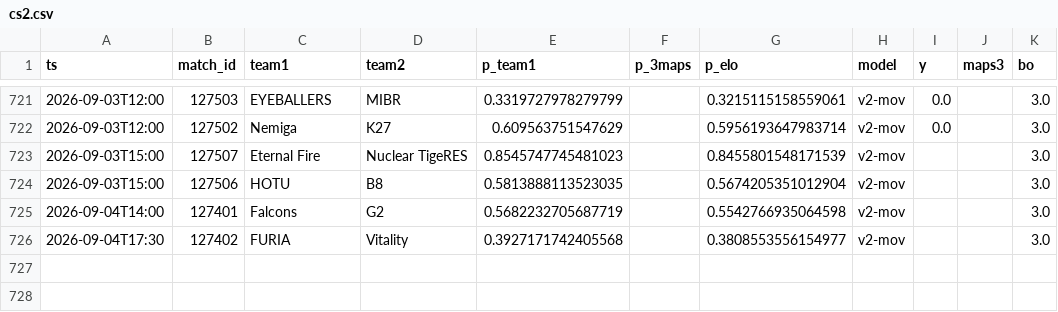
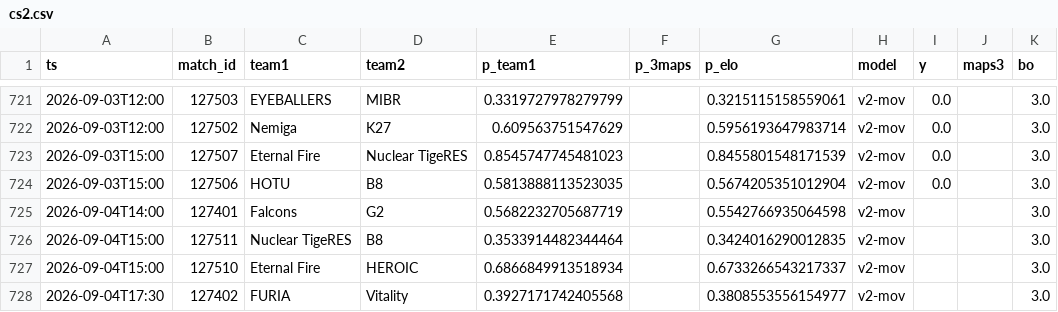
Before and after one commit to azcal/forecasting-lab, a CSV file: data/cs2.csv, drawn as a sheet; only a part is shown, gaps mark what is left out.

```diff
--- a/data/cs2.csv
+++ b/data/cs2.csv
@@ -722,5 +722,7 @@ ts,match_id,team1,team2,p_team1,p_3maps,p_elo,model,y,maps3,bo
 2026-09-03T12:00,127502,Nemiga,K27,0.609563751547629,,0.5956193647983714,v2-mov,0.0,,3.0
-2026-09-03T15:00,127507,Eternal Fire,Nuclear TigeRES,0.8545747745481023,,0.8455801548171539,v2-mov,,,3.0
-2026-09-03T15:00,127506,HOTU,B8,0.5813888113523035,,0.5674205351012904,v2-mov,,,3.0
+2026-09-03T15:00,127507,Eternal Fire,Nuclear TigeRES,0.8545747745481023,,0.8455801548171539,v2-mov,0.0,,3.0
+2026-09-03T15:00,127506,HOTU,B8,0.5813888113523035,,0.5674205351012904,v2-mov,0.0,,3.0
 2026-09-04T14:00,127401,Falcons,G2,0.5682232705687719,,0.5542766935064598,v2-mov,,,3.0
+2026-09-04T15:00,127511,Nuclear TigeRES,B8,0.3533914482344464,,0.3424016290012835,v2-mov,,,3.0
+2026-09-04T15:00,127510,Eternal Fire,HEROIC,0.6866849913518934,,0.6733266543217337,v2-mov,,,3.0
 2026-09-04T17:30,127402,FURIA,Vitality,0.3927171742405568,,0.3808553556154977,v2-mov,,,3.0
```
Also changed, not shown: data/ncaaf.csv, data/nfl.csv, 4 other files.
